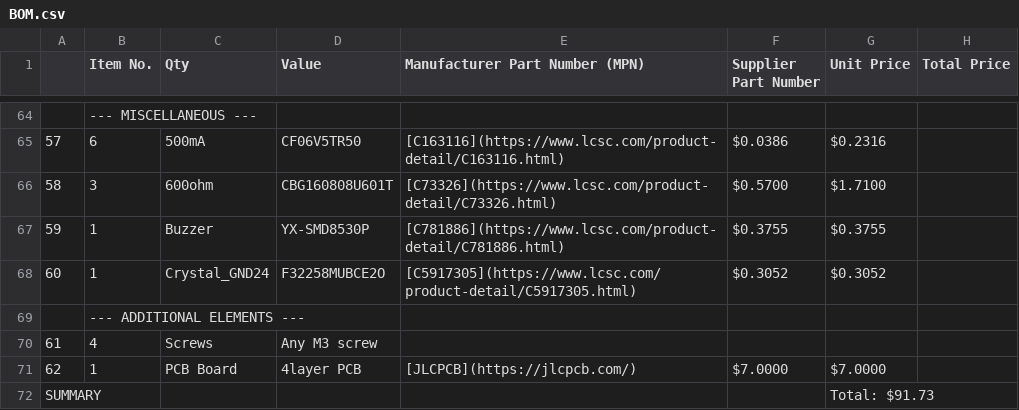
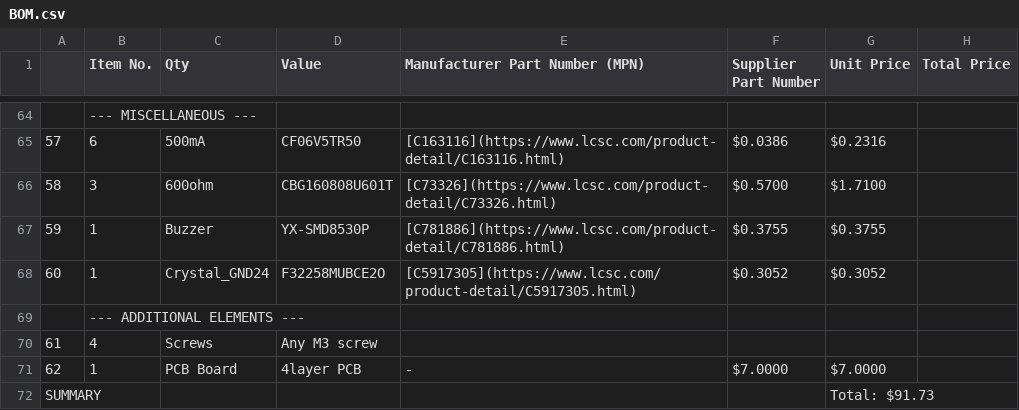
Before and after one commit to PlanAndBuild/NoNameComputer-2.0, a CSV file: BOM.csv, drawn as a sheet; only a part is shown, gaps mark what is left out.

Commit message:
Modify PCB Board entry in BOM
Updated PCB Board entry to remove supplier link.

```diff
--- a/BOM.csv
+++ b/BOM.csv
@@ -70,3 +70,3 @@
 61,4,Screws,Any M3 screw,,,
-62,1,PCB Board,4layer PCB,[JLCPCB](https://jlcpcb.com/),$7.0000,$7.0000
+62,1,PCB Board,4layer PCB,-,$7.0000,$7.0000
 SUMMARY,,,,,,Total: $91.73
```
